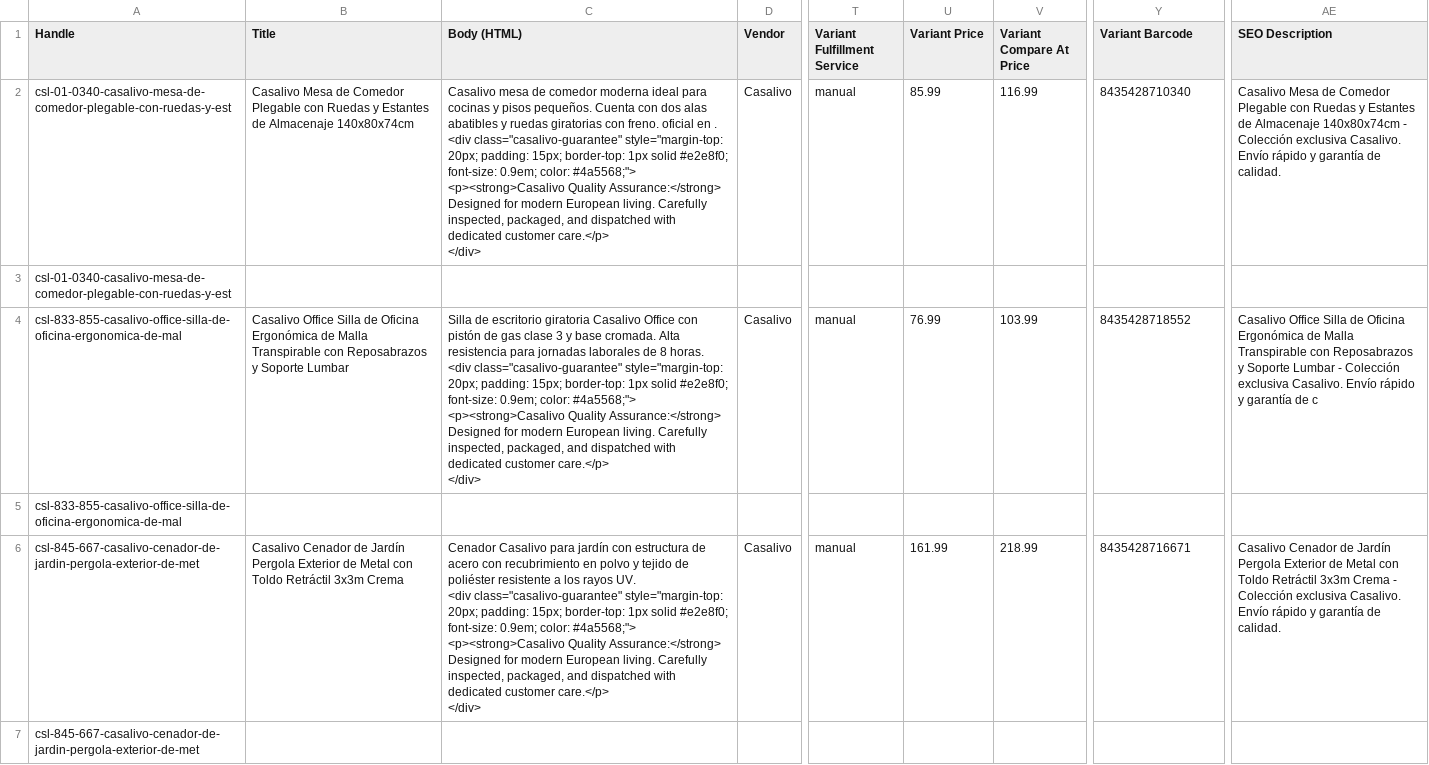
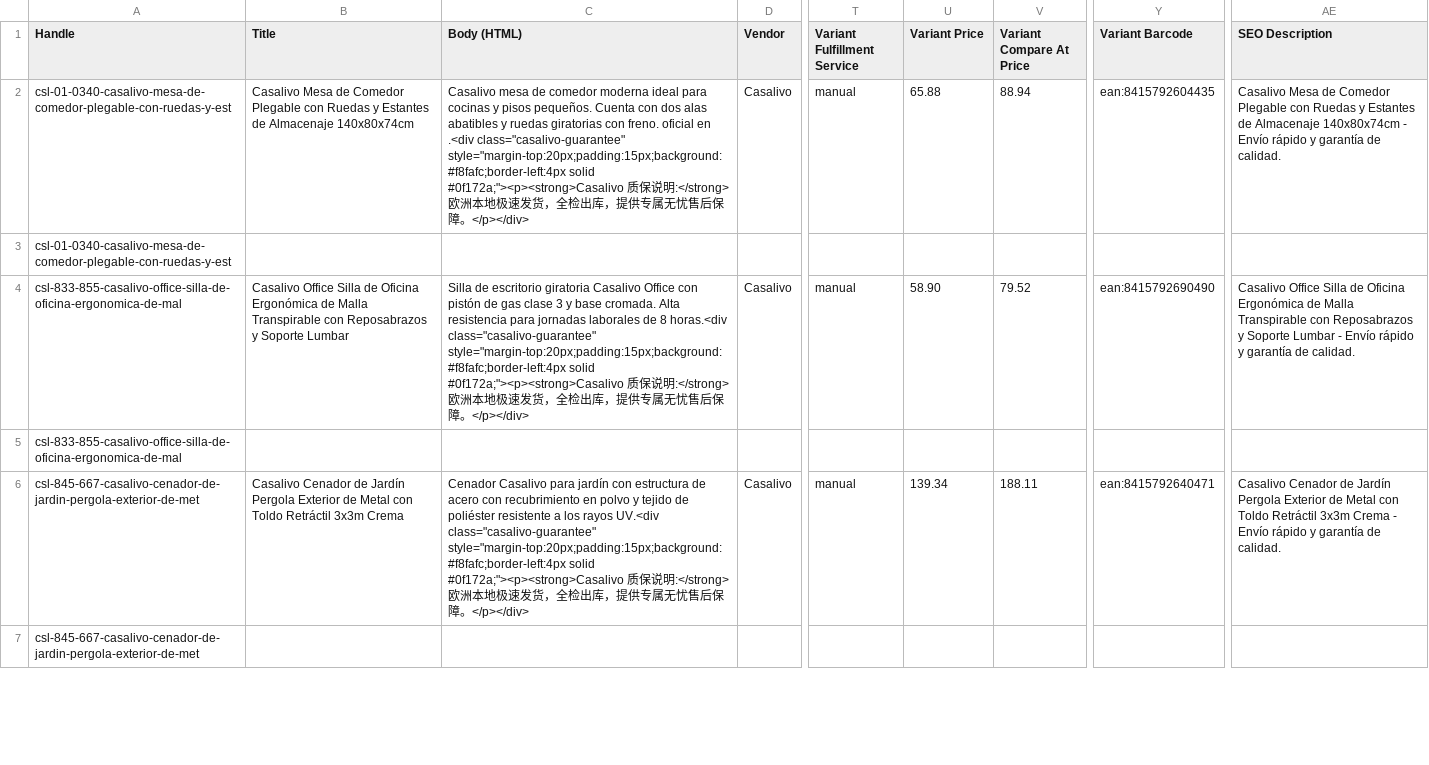
Before and after one commit to zzz02123/casalivo-sync-bot---arkswift---shopify-automation-main, a CSV file: shopify_cleansed_spanish_products.csv, drawn as a sheet; only a part is shown, gaps mark what is left out; ↵ is a line break in a cell; the diff covers the shown part only; the diff names each change by its address in the sheet, - before the commit and + after, or states it on an @@ line.

```diff
--- a/shopify_cleansed_spanish_products.csv
+++ b/shopify_cleansed_spanish_products.csv
-C2 (Body (HTML)): …oficial en . ↵ <div class="casalivo-guarantee" style="margin-top: 20px; padding: 15px; border-top: 1px solid #e2e8f0; font-size: 0.9em; color: #4a5568;"> ↵ <p><strong>Casalivo Quality Assurance:</strong> Designed for modern European living. Carefully inspected, packaged, and dispatched with dedicated customer care.</p> ↵ </div>
+C2 (Body (HTML)): …oficial en .<div class="casalivo-guarantee" style="margin-top:20px;padding:15px;background:#f8fafc;border-left:4px solid #0f172a;"><p><strong>Casalivo 质保说明:</strong> 欧洲本地极速发货，全检出库，提供专属无忧售后保障。</p></div>
-U2 (Variant Price): 85.99
+U2 (Variant Price): 65.88
-V2 (Variant Compare At Price): 116.99
+V2 (Variant Compare At Price): 88.94
-Y2 (Variant Barcode): 8435428710340
+Y2 (Variant Barcode): ean:8415792604435
-AE2 (SEO Description): …140x80x74cm - Colección exclusiva Casalivo. Envío rápido…
+AE2 (SEO Description): …140x80x74cm - Envío rápido…
-C4 (Body (HTML)): …de 8 horas. ↵ <div class="casalivo-guarantee" style="margin-top: 20px; padding: 15px; border-top: 1px solid #e2e8f0; font-size: 0.9em; color: #4a5568;"> ↵ <p><strong>Casalivo Quality Assurance:</strong> Designed for modern European living. Carefully inspected, packaged, and dispatched with dedicated customer care.</p> ↵ </div>
+C4 (Body (HTML)): …de 8 horas.<div class="casalivo-guarantee" style="margin-top:20px;padding:15px;background:#f8fafc;border-left:4px solid #0f172a;"><p><strong>Casalivo 质保说明:</strong> 欧洲本地极速发货，全检出库，提供专属无忧售后保障。</p></div>
-U4 (Variant Price): 76.99
+U4 (Variant Price): 58.90
-V4 (Variant Compare At Price): 103.99
+V4 (Variant Compare At Price): 79.52
-Y4 (Variant Barcode): 8435428718552
+Y4 (Variant Barcode): ean:8415792690490
-AE4 (SEO Description): …Lumbar - Colección exclusiva Casalivo. Envío rápido y garantía de c
+AE4 (SEO Description): …Lumbar - Envío rápido y garantía de calidad.
-C6 (Body (HTML)): …los rayos UV. ↵ <div class="casalivo-guarantee" style="margin-top: 20px; padding: 15px; border-top: 1px solid #e2e8f0; font-size: 0.9em; color: #4a5568;"> ↵ <p><strong>Casalivo Quality Assurance:</strong> Designed for modern European living. Carefully inspected, packaged, and dispatched with dedicated customer care.</p> ↵ </div>
+C6 (Body (HTML)): …los rayos UV.<div class="casalivo-guarantee" style="margin-top:20px;padding:15px;background:#f8fafc;border-left:4px solid #0f172a;"><p><strong>Casalivo 质保说明:</strong> 欧洲本地极速发货，全检出库，提供专属无忧售后保障。</p></div>
-U6 (Variant Price): 161.99
+U6 (Variant Price): 139.34
-V6 (Variant Compare At Price): 218.99
+V6 (Variant Compare At Price): 188.11
-Y6 (Variant Barcode): 8435428716671
+Y6 (Variant Barcode): ean:8415792640471
-AE6 (SEO Description): …Crema - Colección exclusiva Casalivo. Envío rápido…
+AE6 (SEO Description): …Crema - Envío rápido…
```
Also changed, not shown: 25 edited cells elsewhere in this file, 19 other files.
